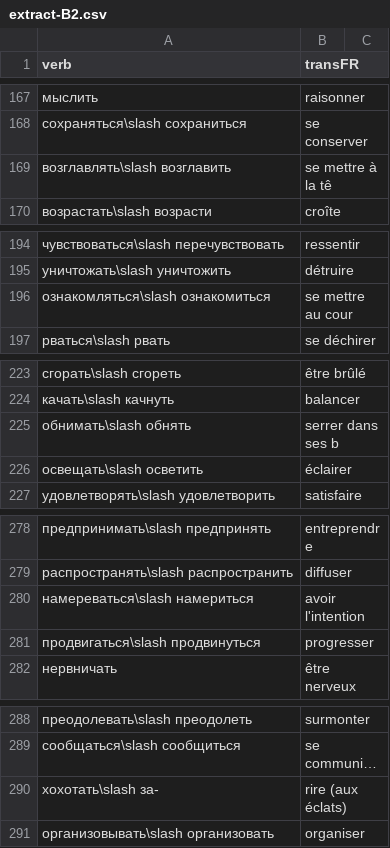
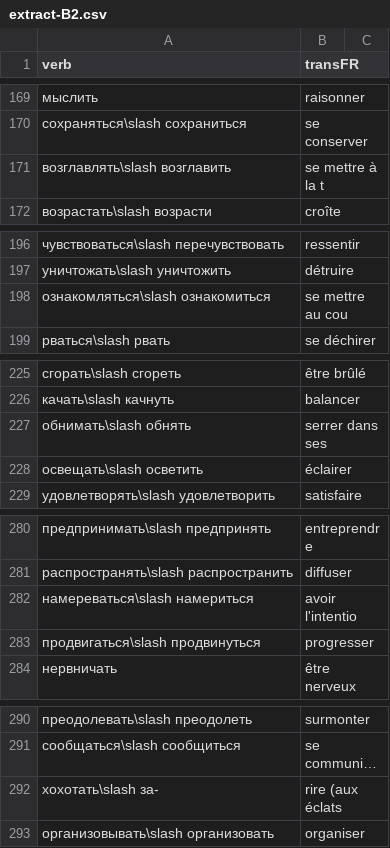
Before and after one commit to StorkST/RussianVerbsReferenceGuide, a CSV file: extract-B2.csv, drawn as a sheet; only a part is shown, gaps mark what is left out; long unchanged cells end in …; addresses are those after the commit; the diff covers the shown part only; the diff names each change by its address in the sheet, - before the commit and + after, or states it on an @@ line.

Commit message:
reduce transFR sizes to 16

```diff
--- a/extract-B2.csv
+++ b/extract-B2.csv
-B171 (transFR): se mettre à la tê
+B171 (transFR): se mettre à la t
-B198 (transFR): se mettre au cour
+B198 (transFR): se mettre au cou
-B227 (transFR): serrer dans ses b
+B227 (transFR): serrer dans ses
-B282 (transFR): avoir l'intention
+B282 (transFR): avoir l'intentio
-B292 (transFR): rire (aux éclats)
+B292 (transFR): rire (aux éclats
```
Also changed, not shown: 4 added rows and 27 edited cells elsewhere in this file, 2 other files.
